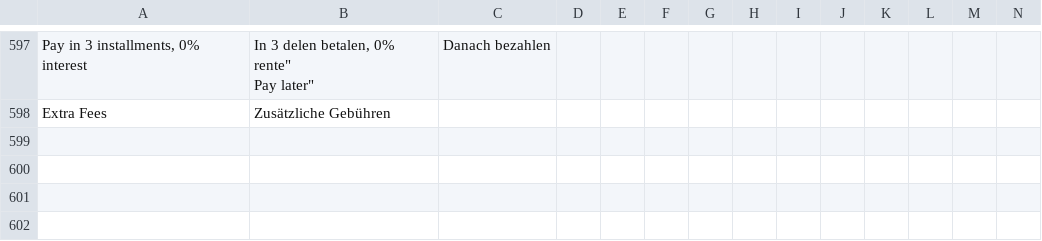
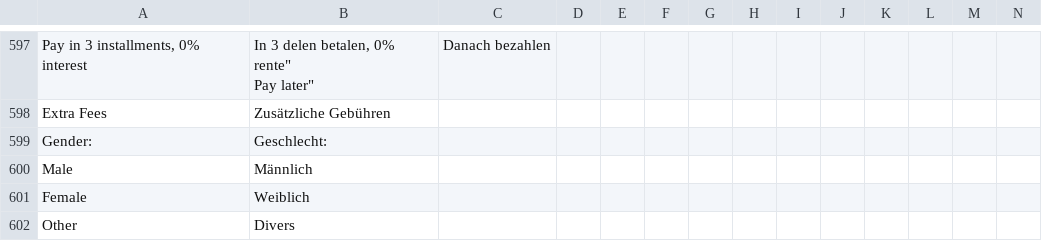
Before and after one commit to buckaroo-it/Magento2, a CSV file: i18n/de_AT.csv, drawn as a sheet; only a part is shown, gaps mark what is left out; rows hold the shown columns only; the diff names each change by its address in the sheet, - before the commit and + after, or states it on an @@ line.

Commit message:
add gender translations

```diff
--- a/i18n/de_AT.csv
+++ b/i18n/de_AT.csv
+row 599: Gender: | Geschlecht:
+row 600: Male | Männlich
+row 601: Female | Weiblich
+row 602: Other | Divers
```
Also changed, not shown: i18n/de_CH.csv, i18n/de_DE.csv, 8 other files.
